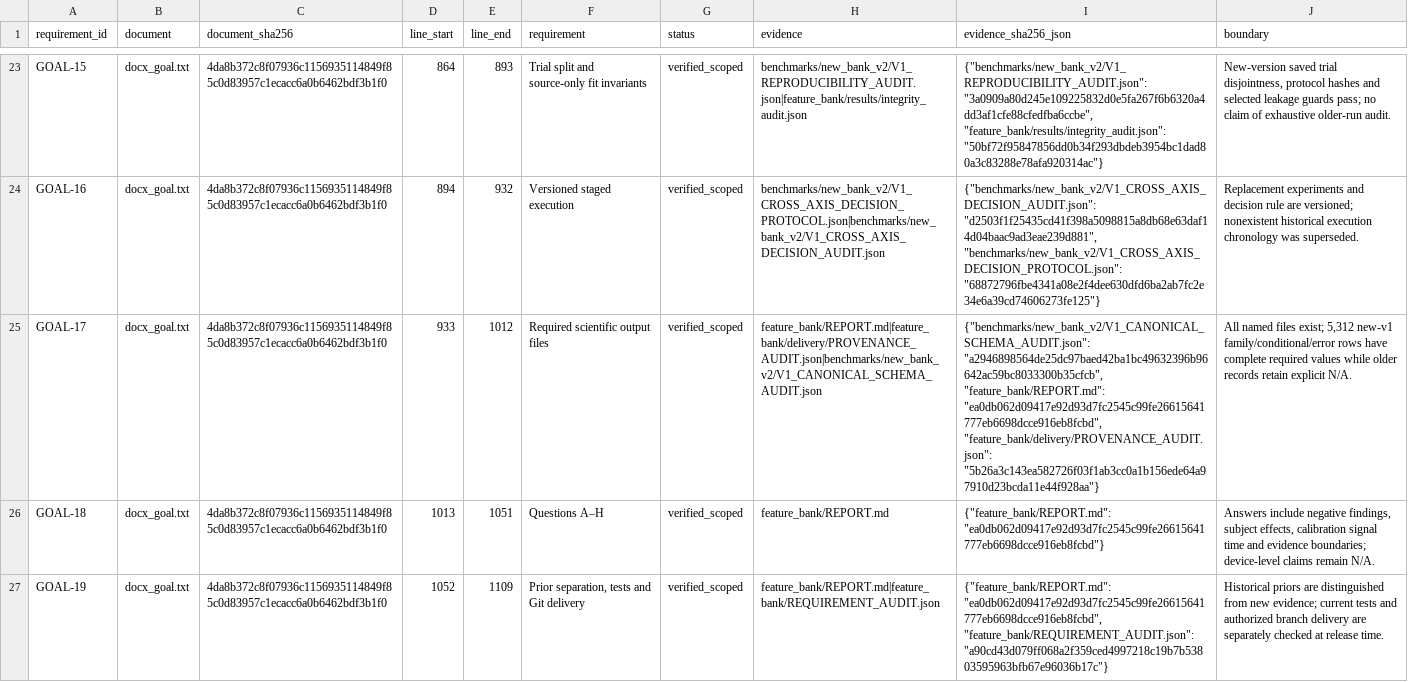
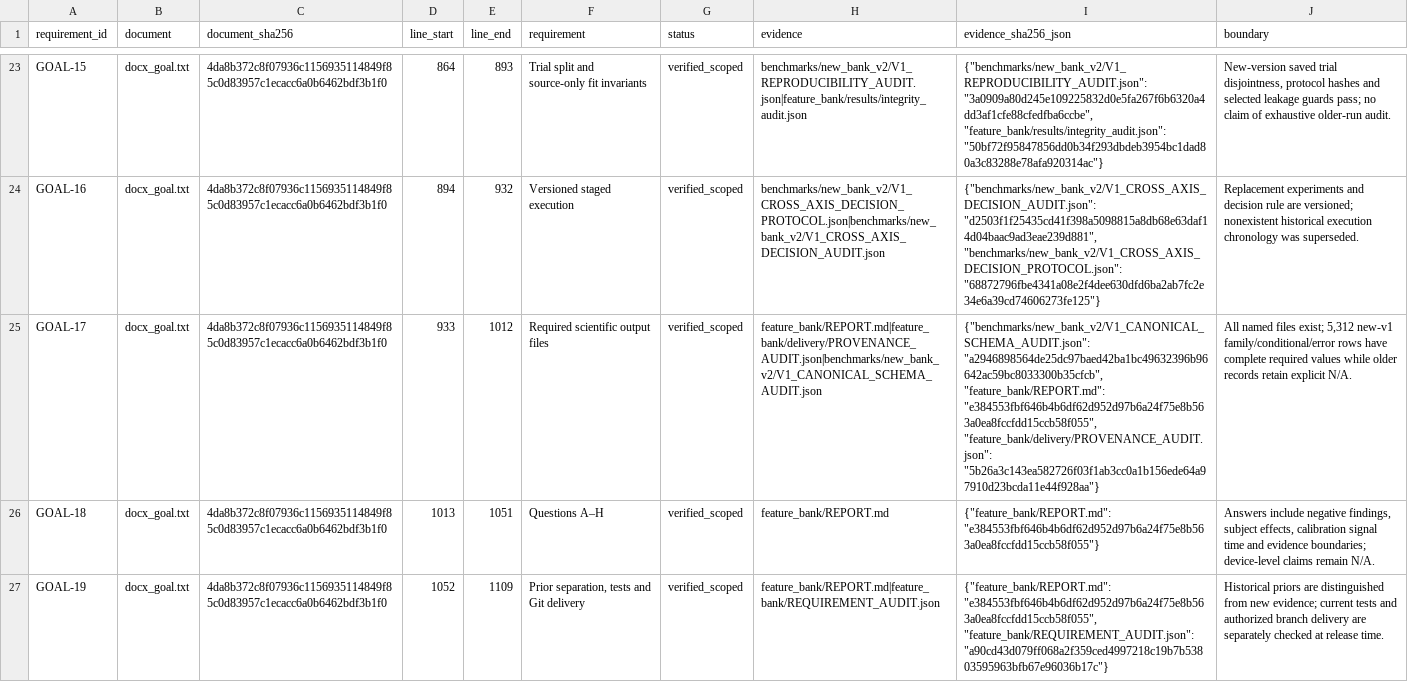
Before and after one commit to boyandong/emg-imu-human-in-the-loop, a CSV file: emgimu_classifier/feature_bank/NEW_VERSION_ACCEPTANCE_AUDIT.csv, drawn as a sheet; only a part is shown, gaps mark what is left out; the diff covers the shown part only; the diff names each change by its address in the sheet, - before the commit and + after, or states it on an @@ line.

```diff
--- a/emgimu_classifier/feature_bank/NEW_VERSION_ACCEPTANCE_AUDIT.csv
+++ b/emgimu_classifier/feature_bank/NEW_VERSION_ACCEPTANCE_AUDIT.csv
-I25 (evidence_sha256_json): …"a2946898564de25dc97baed42ba1bc49632396b96642ac59bc8033300b35cfcb", "feature_bank/REPORT.md": "ea0db062d09417e92d93d7fc2545c99fe26615641777eb6698dcce916eb8fcbd", "feature_bank/delivery/PROVENANCE_AUDIT.json": "5b26a3c143ea582726f03f1ab3cc0a1b156ede64a97910d23bcda11e44f928aa"}
+I25 (evidence_sha256_json): …"a2946898564de25dc97baed42ba1bc49632396b96642ac59bc8033300b35cfcb", "feature_bank/REPORT.md": "e384553fbf646b4b6df62d952d97b6a24f75e8b563a0ea8fccfdd15ccb58f055", "feature_bank/delivery/PROVENANCE_AUDIT.json": "5b26a3c143ea582726f03f1ab3cc0a1b156ede64a97910d23bcda11e44f928aa"}
-I26 (evidence_sha256_json): {"feature_bank/REPORT.md": "ea0db062d09417e92d93d7fc2545c99fe26615641777eb6698dcce916eb8fcbd"}
+I26 (evidence_sha256_json): {"feature_bank/REPORT.md": "e384553fbf646b4b6df62d952d97b6a24f75e8b563a0ea8fccfdd15ccb58f055"}
-I27 (evidence_sha256_json): {"feature_bank/REPORT.md": "ea0db062d09417e92d93d7fc2545c99fe26615641777eb6698dcce916eb8fcbd", "feature_bank/REQUIREMENT_AUDIT.json": "a90cd43d079ff068a2f359ced4997218c19b7b53803595963bfb67e96036b17c"}
+I27 (evidence_sha256_json): {"feature_bank/REPORT.md": "e384553fbf646b4b6df62d952d97b6a24f75e8b563a0ea8fccfdd15ccb58f055", "feature_bank/REQUIREMENT_AUDIT.json": "a90cd43d079ff068a2f359ced4997218c19b7b53803595963bfb67e96036b17c"}
```
Also changed, not shown: 6 edited cells elsewhere in this file, emgimu_classifier/feature_bank/FORMULA_FAMILY_SCOPE_AUDIT.csv, emgimu_classifier/feature_bank/FORMULA_IMPLEMENTATION_AUDIT.csv, 16 other files.
